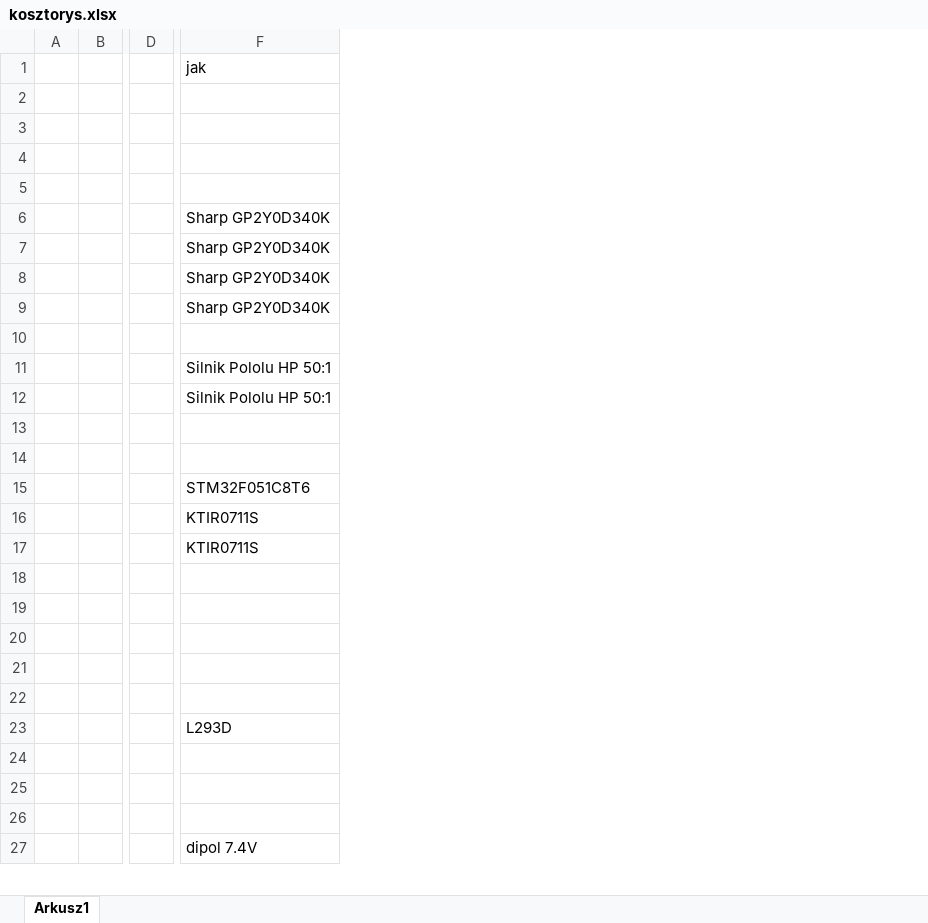
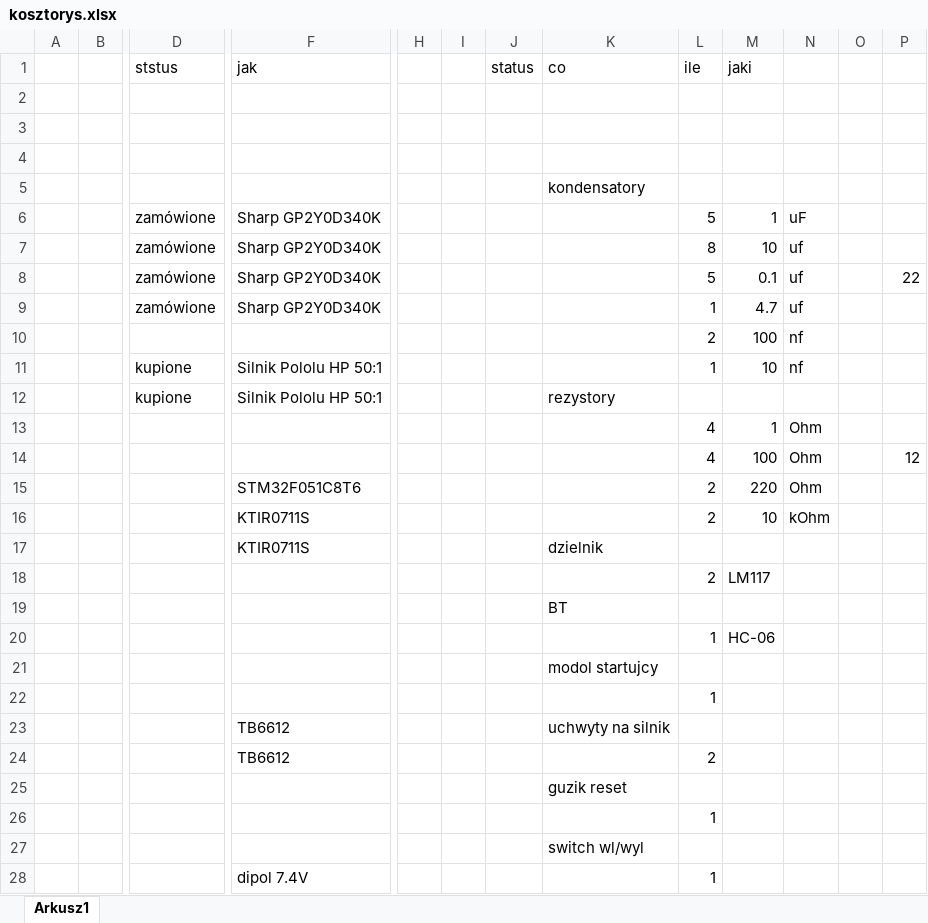
Before and after one commit to szcz761/Biala-Dama, an Excel workbook: kosztorys.xlsx, sheet Arkusz1, drawn as a sheet; only a part is shown, gaps mark what is left out; values as stored, in another font and other column widths than the file's, no borders; removed rows and columns are numbered as before the commit, all else as after; rows hold the shown columns only; the diff covers the shown part only; the diff names each change by its address in the sheet, - before the commit and + after, or states it on an @@ line.

Commit message:
kosztorys/lista zakopow

```diff
--- a/kosztorys.xlsx (sheet Arkusz1)
+++ b/kosztorys.xlsx (sheet Arkusz1)
-column D, empty
+column D (ststus), rows 6-12: zamówione | zamówione | zamówione | zamówione |  | kupione | kupione
+column H, empty
+column I, empty
+column J (status), empty
+column K (co), rows 5-23: kondensatory |  |  |  |  |  |  | rezystory |  |  |  |  | dzielnik |  | BT |  | modol startujcy |  | uchwyty na silnik; rows 25-27: guzik reset |  | switch wl/wyl
+column L (ile), rows 6-22: 5 | 8 | 5 | 1 | 2 | 1 |  | 4 | 4 | 2 | 2 |  | 2 |  | 1 |  | 1; rows 26-28: 1 |  | 1
+column M (jaki), rows 6-20: 1 | 10 | 0.1 | 4.7 | 100 | 10 |  | 1 | 100 | 220 | 10 |  | LM117 |  | HC-06
+column N, rows 6-16: uF | uf | uf | uf | nf | nf |  | Ohm | Ohm | Ohm | kOhm
+column O, empty
+column P, rows 8-14: 22 |  |  |  |  |  | 12
-row 10: (empty)
+row 10:  |  |  |  |  |  |  |  | 2 | 100 | nf
-row 13: (empty)
+row 13:  |  |  |  |  |  |  |  | 4 | 1 | Ohm
-row 14: (empty)
+row 14:  |  |  |  |  |  |  |  | 4 | 100 | Ohm |  | 12
-row 18: (empty)
+row 18:  |  |  |  |  |  |  |  | 2 | LM117
-F23 (jak): L293D
+F23 (jak): TB6612
+row 24:  |  |  | TB6612 |  |  |  |  | 2
```
Also changed, not shown: 4 added rows and 3 edited cells elsewhere in this sheet, 3 other files.
